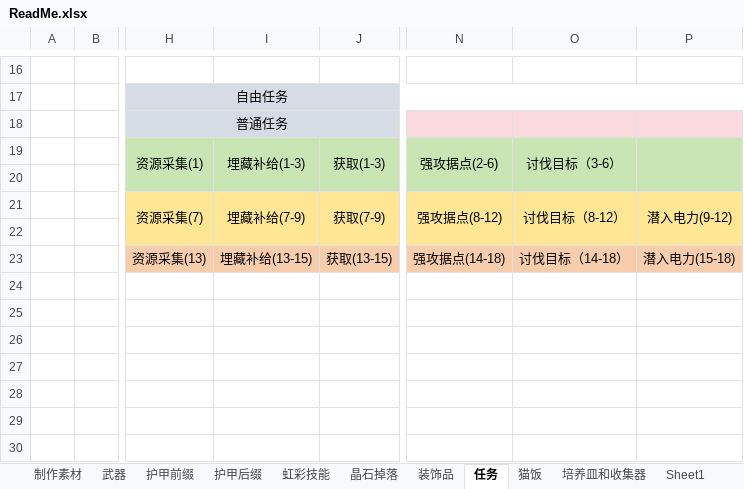
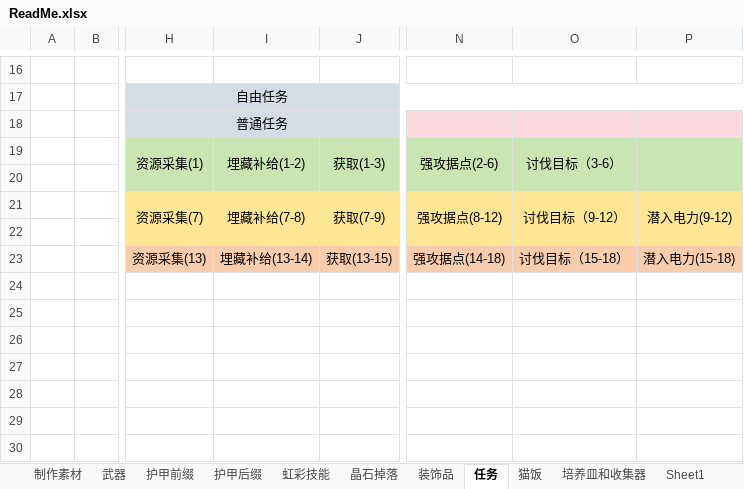
Before and after one commit to DreamBlueSun/7daystodie, an Excel workbook: IridescentAlchemy-TraceOfBattle/ReadMe.xlsx, sheet 任务, drawn as a sheet; only a part is shown, gaps mark what is left out; values as stored, in another font and other column widths than the file's, no borders; the diff names each change by its address in the sheet, - before the commit and + after, or states it on an @@ line.

Commit message:
IridescentAlchemy-TraceOfBattle 任务优化

```diff
--- a/IridescentAlchemy-TraceOfBattle/ReadMe.xlsx (sheet 任务)
+++ b/IridescentAlchemy-TraceOfBattle/ReadMe.xlsx (sheet 任务)
-I19: 埋藏补给(1-3)
+I19: 埋藏补给(1-2)
-I21: 埋藏补给(7-9)
+I21: 埋藏补给(7-8)
-O21: 讨伐目标（8-12）
+O21: 讨伐目标（9-12）
-I23: 埋藏补给(13-15)
+I23: 埋藏补给(13-14)
-O23: 讨伐目标（14-18）
+O23: 讨伐目标（15-18）
```
Also changed, not shown: sheet Sheet1, 8 other files.
